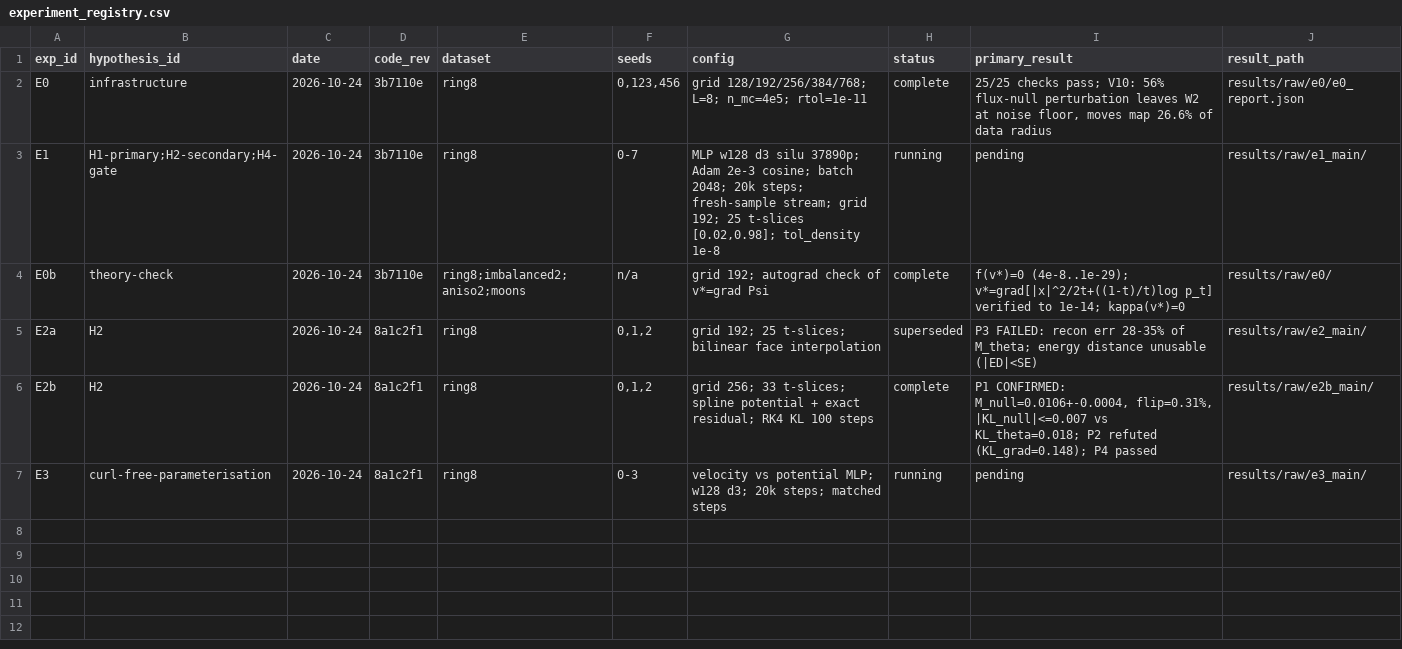
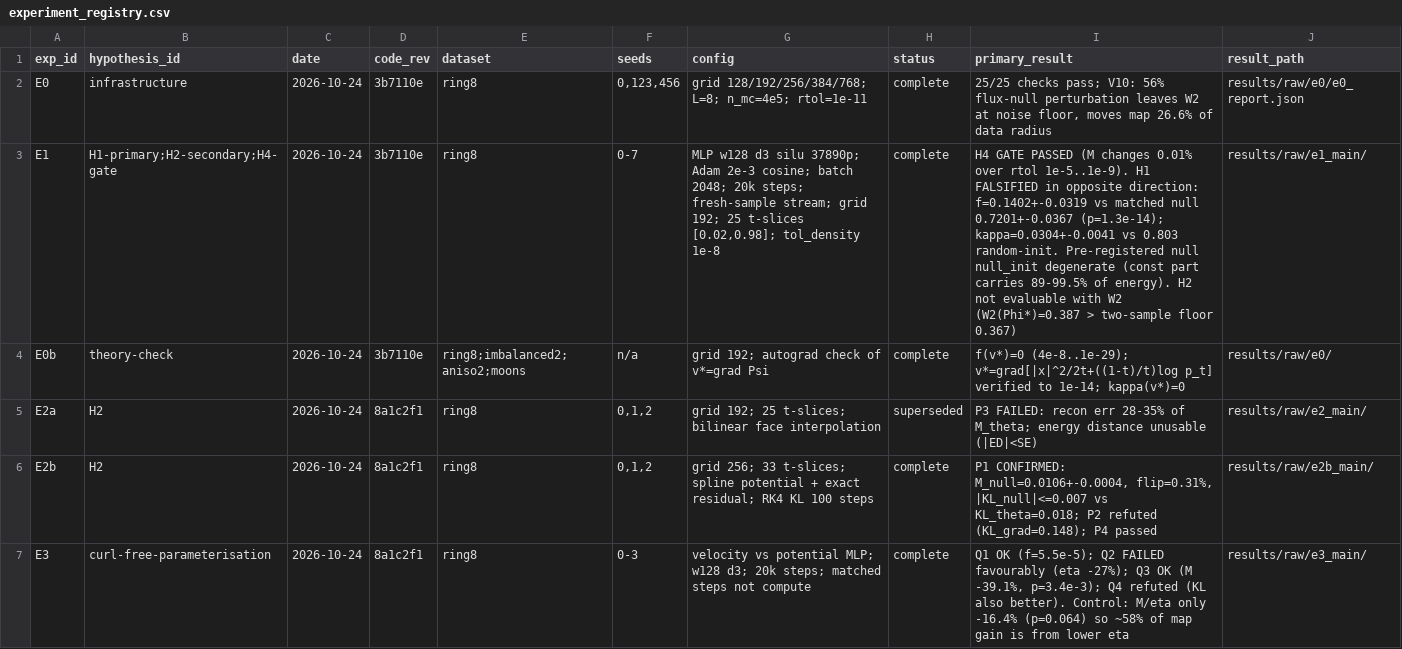
Before and after one commit to neevjustin/flow-matching, a CSV file: research/experiment_registry.csv, drawn as a sheet; the diff names each change by its address in the sheet, - before the commit and + after, or states it on an @@ line.

```diff
--- a/research/experiment_registry.csv
+++ b/research/experiment_registry.csv
-H3 (status): running
+H3 (status): complete
-I3 (primary_result): pending
+I3 (primary_result): H4 GATE PASSED (M changes 0.01% over rtol 1e-5..1e-9). H1 FALSIFIED in opposite direction: f=0.1402+-0.0319 vs matched null 0.7201+-0.0367 (p=1.3e-14); kappa=0.0304+-0.0041 vs 0.803 random-init. Pre-registered null null_init degenerate (const part carries 89-99.5% of energy). H2 not evaluable with W2 (W2(Phi*)=0.387 > two-sample floor 0.367)
-G7 (config): …matched steps
+G7 (config): …matched steps not compute
-H7 (status): running
+H7 (status): complete
-I7 (primary_result): pending
+I7 (primary_result): Q1 OK (f=5.5e-5); Q2 FAILED favourably (eta -27%); Q3 OK (M -39.1%, p=3.4e-3); Q4 refuted (KL also better). Control: M/eta only -16.4% (p=0.064) so ~58% of map gain is from lower eta
```
Also changed, not shown: 16 other files.
